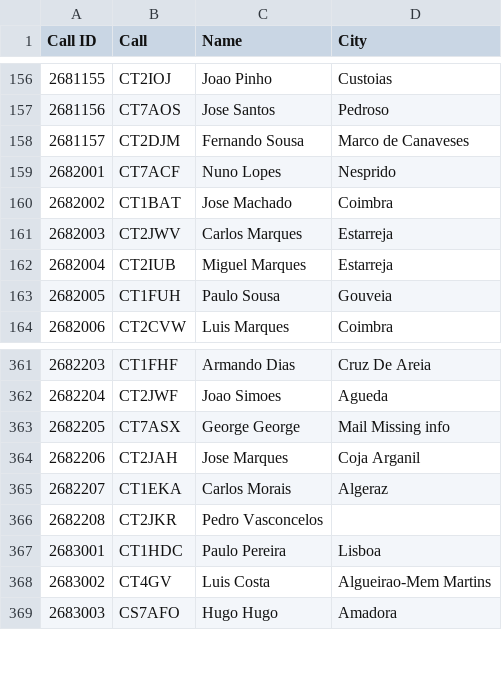
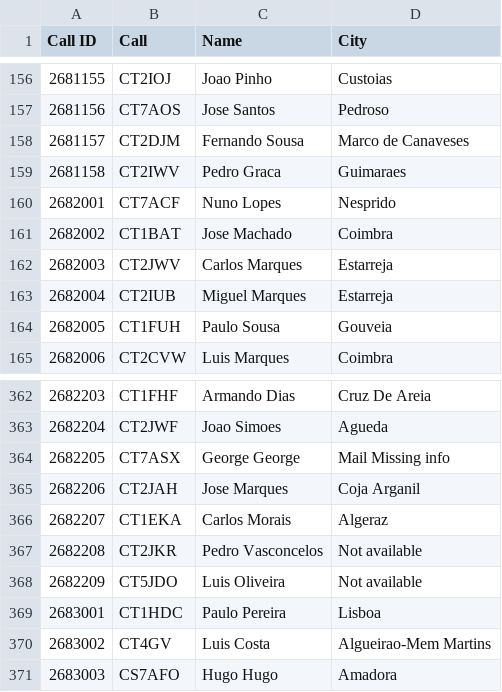
Before and after one commit to pjao/md380tools-PT, a CSV file: contacts_268.csv, drawn as a sheet; only a part is shown, gaps mark what is left out.

```diff
--- a/contacts_268.csv
+++ b/contacts_268.csv
@@ -158,2 +158,3 @@ Call ID	Call	Name	City
 2681157	CT2DJM	Fernando Sousa	Marco de Canaveses
+2681158	CT2IWV	Pedro Graca	Guimaraes
 2682001	CT7ACF	Nuno Lopes	Nesprido
@@ -365,3 +366,4 @@ Call ID	Call	Name	City
 2682207	CT1EKA	Carlos Morais	Algeraz
-2682208	CT2JKR	Pedro Vasconcelos	
+2682208	CT2JKR	Pedro Vasconcelos	Not available
+2682209	CT5JDO	Luis Oliveira	Not available
 2683001	CT1HDC	Paulo Pereira	Lisboa
```
Also changed, not shown: 1 other file.
